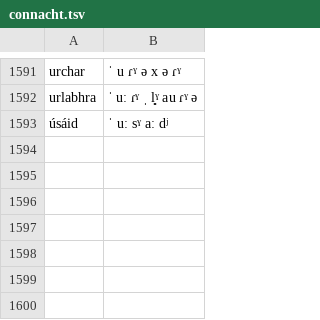
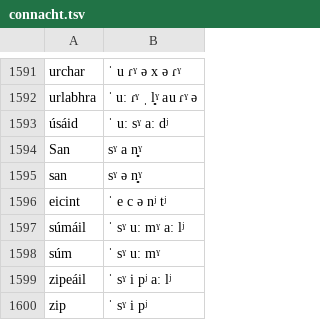
Before and after one commit to jimregan/irish-asr-data, a TSV file: pron/connacht.tsv, drawn as a sheet; only a part is shown, gaps mark what is left out; the diff names each change by its address in the sheet, - before the commit and + after, or states it on an @@ line.

```diff
--- a/pron/connacht.tsv
+++ b/pron/connacht.tsv
+row 1594: San | sˠ a n̻ˠ
+row 1595: san | sˠ ə n̻ˠ
+row 1596: eicint | ˈ e c ə nʲ tʲ
+row 1597: súmáil | ˈ sˠ uː mˠ aː lʲ
+row 1598: súm | ˈ sˠ uː mˠ
+row 1599: zipeáil | ˈ sˠ i pʲ aː lʲ
+row 1600: zip | ˈ sˠ i pʲ
```
Also changed, not shown: pron/munster.tsv, pron/ulster.tsv, 2 other files.
